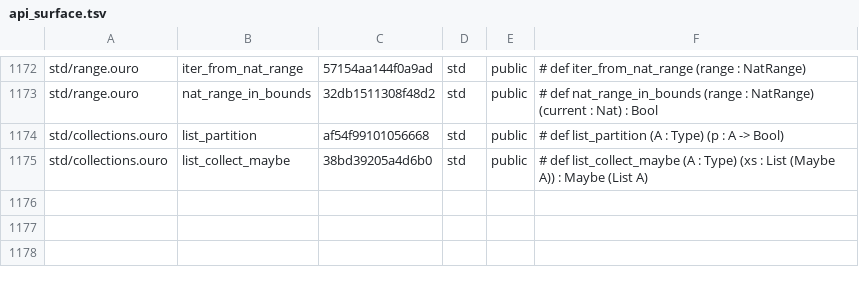
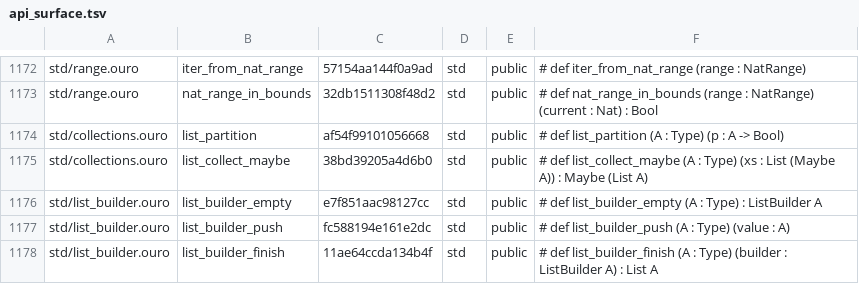
Before and after one commit to eluvane/ouro, a TSV file: quality/api_surface.tsv, drawn as a sheet; only a part is shown, gaps mark what is left out.

Commit message:
Add persistent list builder API

```diff
--- a/quality/api_surface.tsv
+++ b/quality/api_surface.tsv
@@ -1175 +1175,4 @@ std/collections.ouro	list_partition	af54f99101056668	std	public	# def list_parti
 std/collections.ouro	list_collect_maybe	38bd39205a4d6b0	std	public	# def list_collect_maybe (A : Type) (xs : List (Maybe A)) : Maybe (List A)
+std/list_builder.ouro	list_builder_empty	e7f851aac98127cc	std	public	# def list_builder_empty (A : Type) : ListBuilder A
+std/list_builder.ouro	list_builder_push	fc588194e161e2dc	std	public	# def list_builder_push (A : Type) (value : A)
+std/list_builder.ouro	list_builder_finish	11ae64ccda134b4f	std	public	# def list_builder_finish (A : Type) (builder : ListBuilder A) : List A
```
Also changed, not shown: 4 other files.
